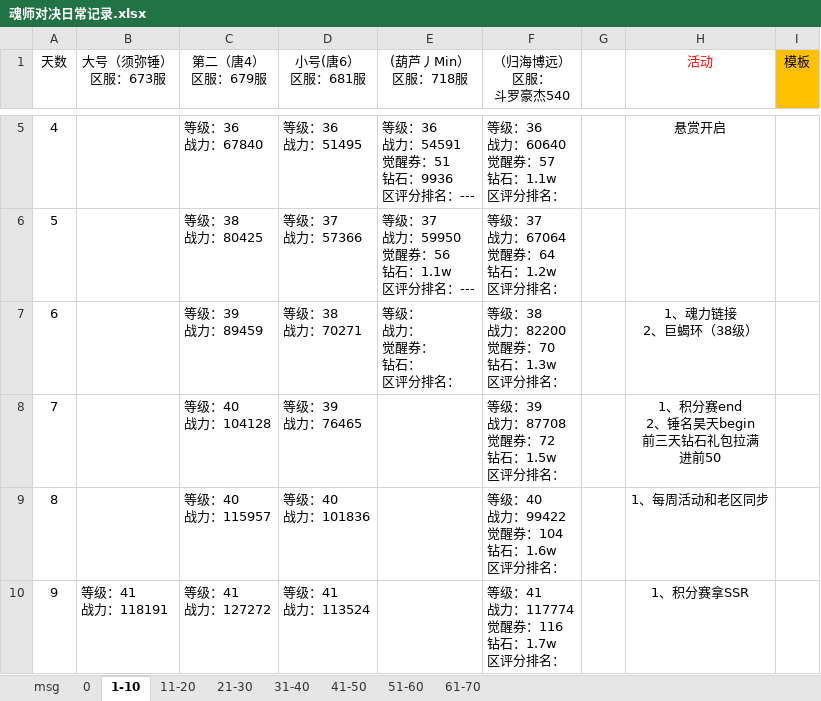
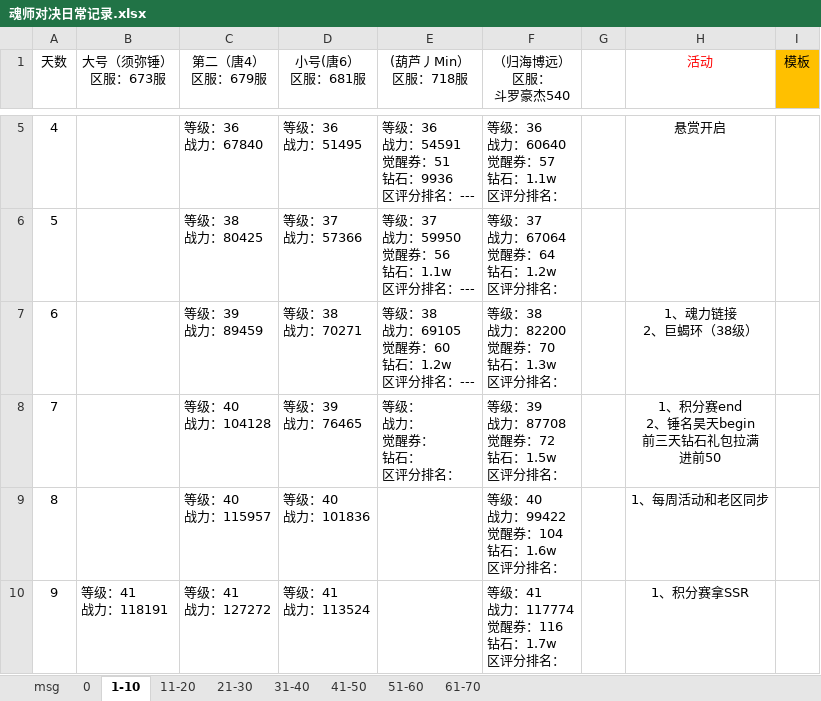
Before and after one commit to 1030821847/Person, an Excel workbook: 魂师对决日常记录.xlsx, sheet 1-10, drawn as a sheet; only a part is shown, gaps mark what is left out; values as stored, in another font and other column widths than the file's, no borders; ↵ is a line break in a cell; the diff names each change by its address in the sheet, - before the commit and + after, or states it on an @@ line.

```diff
--- a/魂师对决日常记录.xlsx (sheet 1-10)
+++ b/魂师对决日常记录.xlsx (sheet 1-10)
-E7 ((葫芦丿Min） 区服：718服): 等级： ↵ 战力： ↵ 觉醒券： ↵ 钻石： ↵ 区评分排名：
+E7 ((葫芦丿Min） 区服：718服): 等级：38 ↵ 战力：69105 ↵ 觉醒券：60 ↵ 钻石：1.2w ↵ 区评分排名：---
-E8 ((葫芦丿Min） 区服：718服): (empty)
+E8 ((葫芦丿Min） 区服：718服): 等级： ↵ 战力： ↵ 觉醒券： ↵ 钻石： ↵ 区评分排名：
```
Also changed, not shown: sheet 61-70, sheet 51-60.
